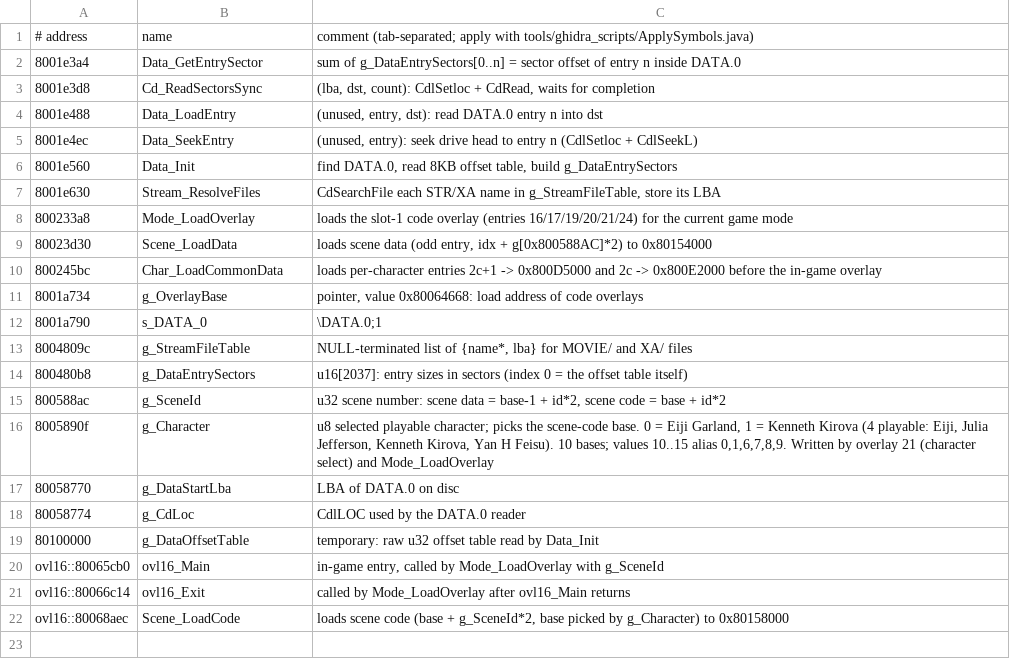
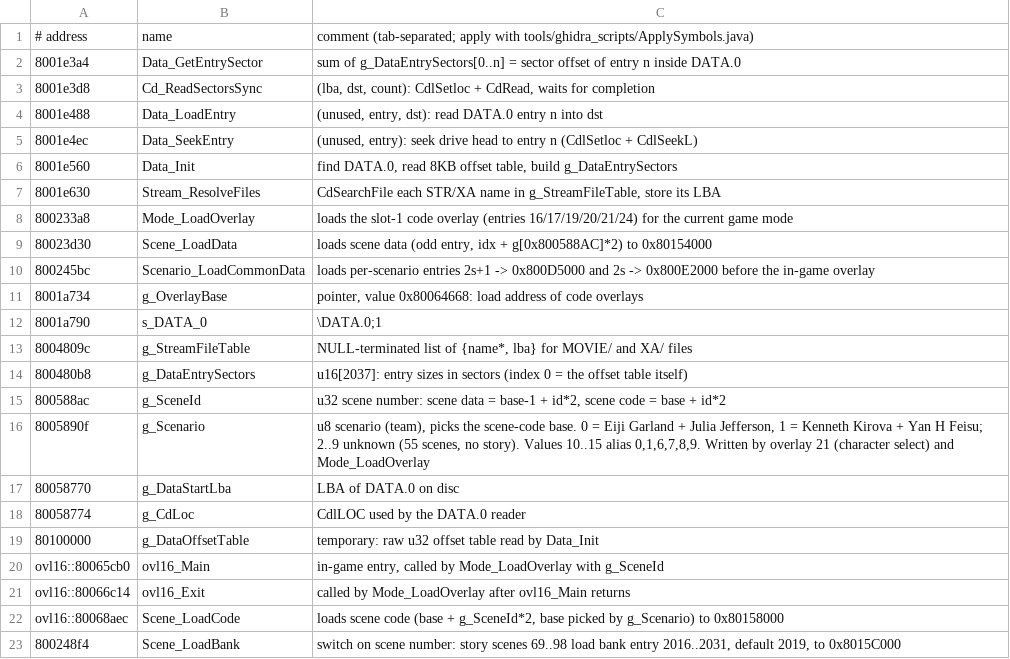
Before and after one commit to lucasbastos/crisis-beat-decomp, a TSV file: notes/symbols.tsv, drawn as a sheet.

```diff
--- a/notes/symbols.tsv
+++ b/notes/symbols.tsv
@@ -9,3 +9,3 @@
 80023d30	Scene_LoadData	loads scene data (odd entry, idx + g[0x800588AC]*2) to 0x80154000
-800245bc	Char_LoadCommonData	loads per-character entries 2c+1 -> 0x800D5000 and 2c -> 0x800E2000 before the in-game overlay
+800245bc	Scenario_LoadCommonData	loads per-scenario entries 2s+1 -> 0x800D5000 and 2s -> 0x800E2000 before the in-game overlay
 8001a734	g_OverlayBase	pointer, value 0x80064668: load address of code overlays
@@ -15,3 +15,3 @@
 800588ac	g_SceneId	u32 scene number: scene data = base-1 + id*2, scene code = base + id*2
-8005890f	g_Character	u8 selected playable character; picks the scene-code base. 0 = Eiji Garland, 1 = Kenneth Kirova (4 playable: Eiji, Julia Jefferson, Kenneth Kirova, Yan H Feisu). 10 bases; values 10..15 alias 0,1,6,7,8,9. Written by overlay 21 (character select) and Mode_LoadOverlay
+8005890f	g_Scenario	u8 scenario (team), picks the scene-code base. 0 = Eiji Garland + Julia Jefferson, 1 = Kenneth Kirova + Yan H Feisu; 2..9 unknown (55 scenes, no story). Values 10..15 alias 0,1,6,7,8,9. Written by overlay 21 (character select) and Mode_LoadOverlay
 80058770	g_DataStartLba	LBA of DATA.0 on disc
@@ -21,2 +21,3 @@ ovl16::80065cb0	ovl16_Main	in-game entry, called by Mode_LoadOverlay with g_Scen
 ovl16::80066c14	ovl16_Exit	called by Mode_LoadOverlay after ovl16_Main returns
-ovl16::80068aec	Scene_LoadCode	loads scene code (base + g_SceneId*2, base picked by g_Character) to 0x80158000
+ovl16::80068aec	Scene_LoadCode	loads scene code (base + g_SceneId*2, base picked by g_Scenario) to 0x80158000
+800248f4	Scene_LoadBank	switch on scene number: story scenes 69..98 load bank entry 2016..2031, default 2019, to 0x8015C000
```
Also changed, not shown: 3 other files.
